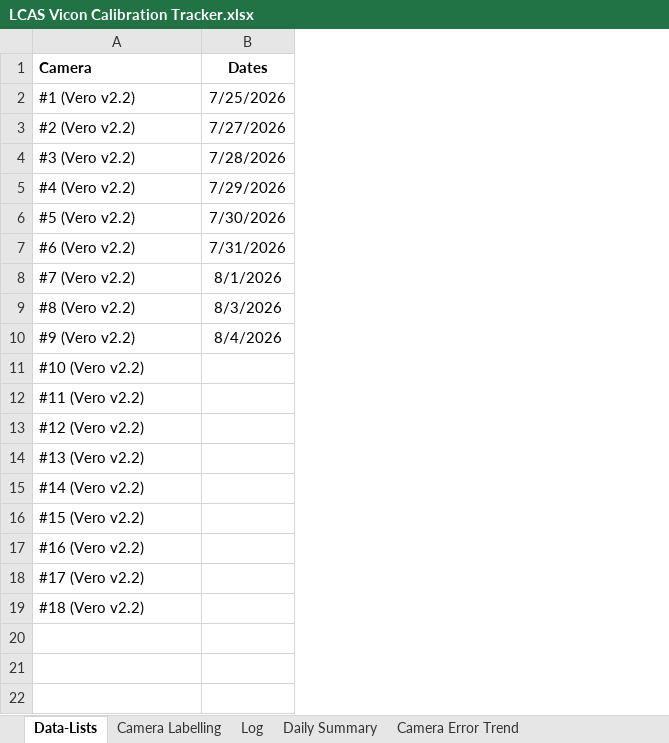
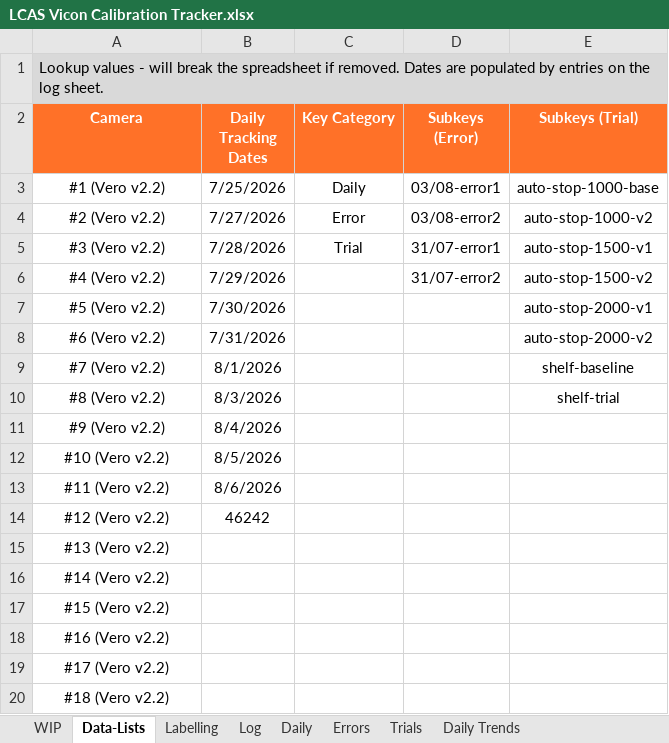
Before and after one commit to newwby/vicon-documentation, an Excel workbook: Documentation Data/LCAS Vicon Calibration Tracker.xlsx, sheet Data-Lists, drawn as a sheet; values as stored, in another font and other column widths than the file's, no borders; addresses are those after the commit; the diff names each change by its address in the sheet, - before the commit and + after, or states it on an @@ line.

```diff
--- a/Documentation Data/LCAS Vicon Calibration Tracker.xlsx (sheet Data-Lists)
+++ b/Documentation Data/LCAS Vicon Calibration Tracker.xlsx (sheet Data-Lists)
-sheet tab: Camera Labelling
+sheet tab: Labelling
-sheet tab: Daily Summary
+sheet tab: Daily
-sheet tab: Camera Error Trend
+sheet tab: Daily Trends
+sheet tab: WIP
+sheet tab: Errors
+sheet tab: Trials
+column C (Key Category), rows 3-5: Daily | Error | Trial
+column D (Subkeys (Error)), rows 3-6: 03/08-error1 | 03/08-error2 | 31/07-error1 | 31/07-error2
+column E (Subkeys (Trial)), rows 3-10: auto-stop-1000-base | auto-stop-1000-v2 | auto-stop-1500-v1 | auto-stop-1500-v2 | auto-stop-2000-v1 | auto-stop-2000-v2 | shelf-baseline | shelf-trial
+row 1: Lookup values - will break the spreadsheet if removed. Dates are populated by entries on the log sheet.
-A2:A20 alignment: left
+A2:A20 alignment: center
@@ A2:B2 fill: none → #FF7128, text colour: black → #FFFFFF @@
-B2: Dates
+B2: Daily Tracking Dates
-B12 (Daily Tracking Dates): (empty)
+B12 (Daily Tracking Dates): 8/5/2026
-B13 (Daily Tracking Dates): (empty)
+B13 (Daily Tracking Dates): 8/6/2026
-B14 (Daily Tracking Dates): (empty)
+B14 (Daily Tracking Dates): 46242
```
Also changed, not shown: sheet Log, sheet Daily Trends, sheet Daily Error Rates TODO, sheet Daily Averages TODO, sheet Daily, sheet Problem Cameras TODO, other sheet tabs, formulas that keep their value, hidden cells, charts or pictures, Documentation Data/LCAS Vicon Temperature Tracker.xlsx, 12 other files.
